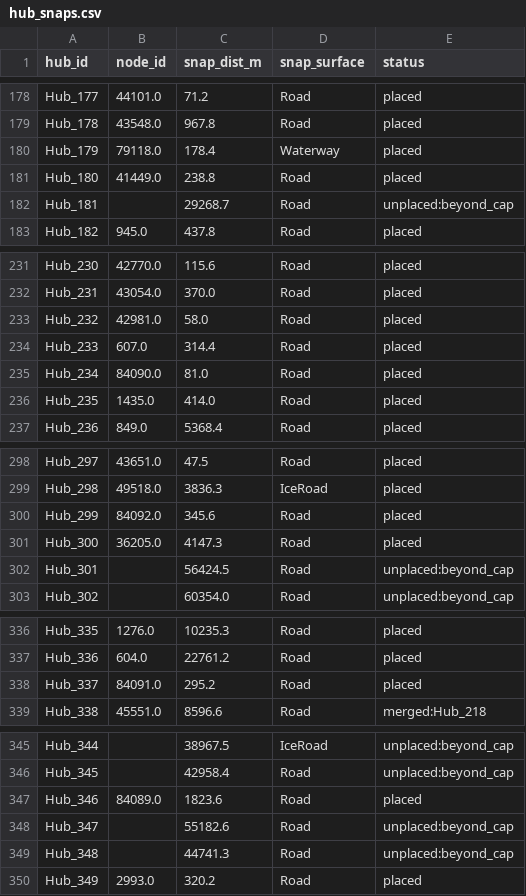
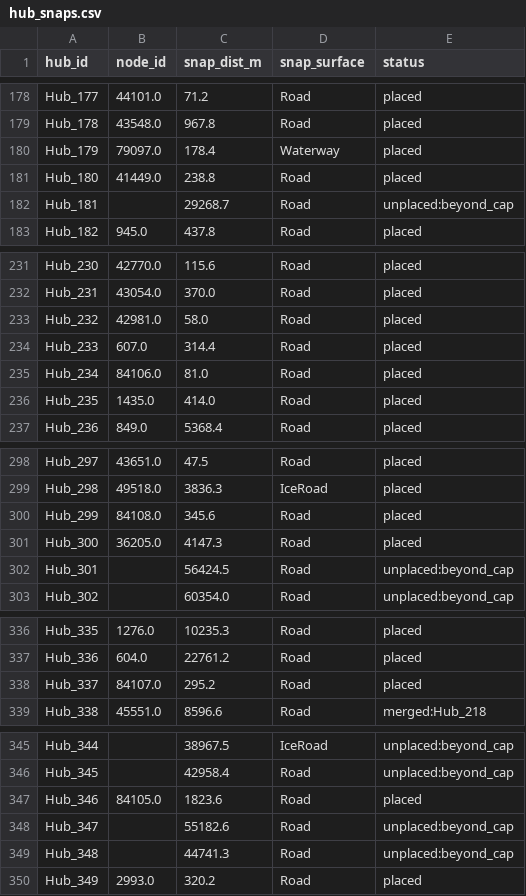
Before and after one commit to jccheesman/alaska-fuel-spatial-network, a CSV file: final_network/hub_snaps.csv, drawn as a sheet; only a part is shown, gaps mark what is left out; the diff covers the shown part only.

```diff
--- a/final_network/hub_snaps.csv
+++ b/final_network/hub_snaps.csv
@@ -179,3 +179,3 @@ Hub_177,44101.0,71.2,Road,placed
 Hub_178,43548.0,967.8,Road,placed
-Hub_179,79118.0,178.4,Waterway,placed
+Hub_179,79097.0,178.4,Waterway,placed
 Hub_180,41449.0,238.8,Road,placed
@@ -234,3 +234,3 @@ Hub_232,42981.0,58.0,Road,placed
 Hub_233,607.0,314.4,Road,placed
-Hub_234,84090.0,81.0,Road,placed
+Hub_234,84106.0,81.0,Road,placed
 Hub_235,1435.0,414.0,Road,placed
@@ -299,3 +299,3 @@ Hub_297,43651.0,47.5,Road,placed
 Hub_298,49518.0,3836.3,IceRoad,placed
-Hub_299,84092.0,345.6,Road,placed
+Hub_299,84108.0,345.6,Road,placed
 Hub_300,36205.0,4147.3,Road,placed
@@ -337,3 +337,3 @@ Hub_335,1276.0,10235.3,Road,placed
 Hub_336,604.0,22761.2,Road,placed
-Hub_337,84091.0,295.2,Road,placed
+Hub_337,84107.0,295.2,Road,placed
 Hub_338,45551.0,8596.6,Road,merged:Hub_218
@@ -346,3 +346,3 @@ Hub_344,,38967.5,IceRoad,unplaced:beyond_cap
 Hub_345,,42958.4,Road,unplaced:beyond_cap
-Hub_346,84089.0,1823.6,Road,placed
+Hub_346,84105.0,1823.6,Road,placed
 Hub_347,,55182.6,Road,unplaced:beyond_cap
```
Also changed, not shown: 7 edited cells elsewhere in this file, final_network/hub_members.csv, inputs/network_qc/accepted_barge_exceptions.csv, 14 other files.
